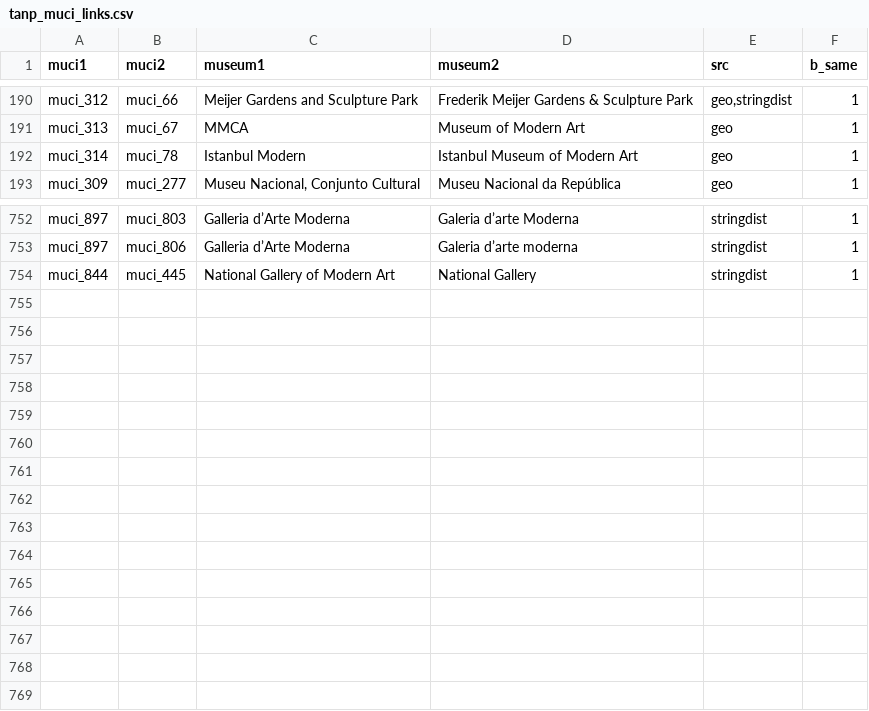
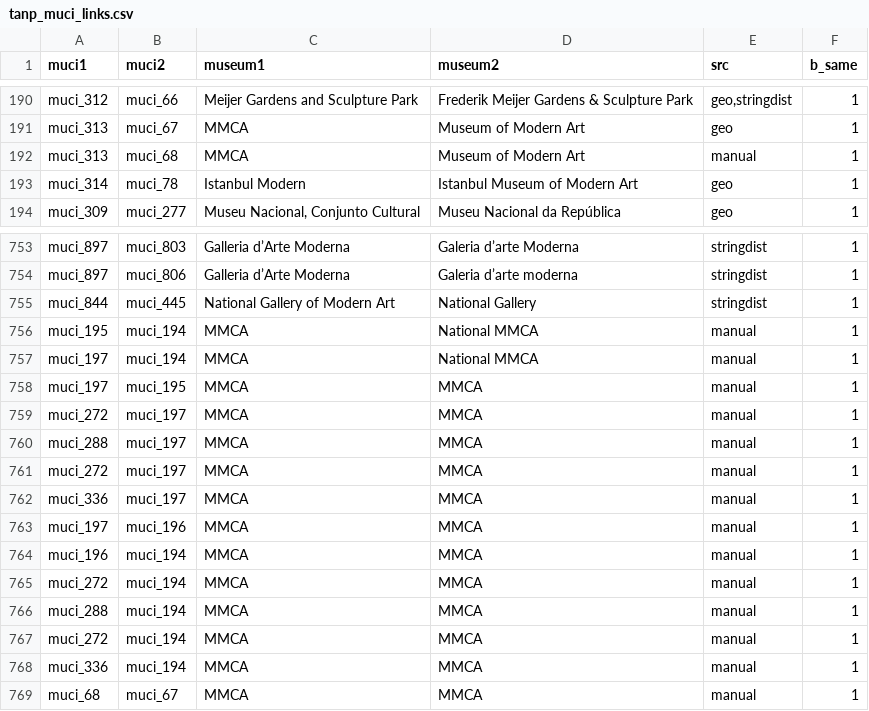
Before and after one commit to swhalemwo/pmdata, a CSV file: data_sources/artnewspaper/csv/tanp_muci_links.csv, drawn as a sheet; only a part is shown, gaps mark what is left out.

Commit message:
all kinds of MMCA Seoul/Gwangcheon manual stuff

```diff
--- a/data_sources/artnewspaper/csv/tanp_muci_links.csv
+++ b/data_sources/artnewspaper/csv/tanp_muci_links.csv
@@ -191,2 +191,3 @@ muci_312,muci_66,Meijer Gardens and Sculpture Park,Frederik Meijer Gardens & Scu
 muci_313,muci_67,MMCA,Museum of Modern Art,geo,1
+muci_313,muci_68,MMCA,Museum of Modern Art,"manual",1
 muci_314,muci_78,Istanbul Modern,Istanbul Museum of Modern Art,geo,1
@@ -754 +755,15 @@ muci_897,muci_806,Galleria d’Arte Moderna,Galeria d’arte moderna,stringdist,
 muci_844,muci_445,National Gallery of Modern Art,National Gallery,stringdist,1
+muci_195,muci_194,MMCA,National MMCA,"manual",1
+muci_197,muci_194,MMCA,National MMCA,"manual",1
+muci_197,muci_195,MMCA,MMCA,"manual",1
+muci_272,muci_197,MMCA,MMCA,"manual",1
+muci_288,muci_197,MMCA,MMCA,"manual",1
+muci_272,muci_197,MMCA,MMCA,"manual",1
+muci_336,muci_197,MMCA,MMCA,"manual",1
+muci_197,muci_196,MMCA,MMCA,"manual",1
+muci_196,muci_194,MMCA,MMCA,"manual",1
+muci_272,muci_194,MMCA,MMCA,"manual",1
+muci_288,muci_194,MMCA,MMCA,"manual",1
+muci_272,muci_194,MMCA,MMCA,"manual",1
+muci_336,muci_194,MMCA,MMCA,"manual",1
+muci_68,muci_67,MMCA,MMCA,"manual",1
```
Also changed, not shown: 2 other files.
